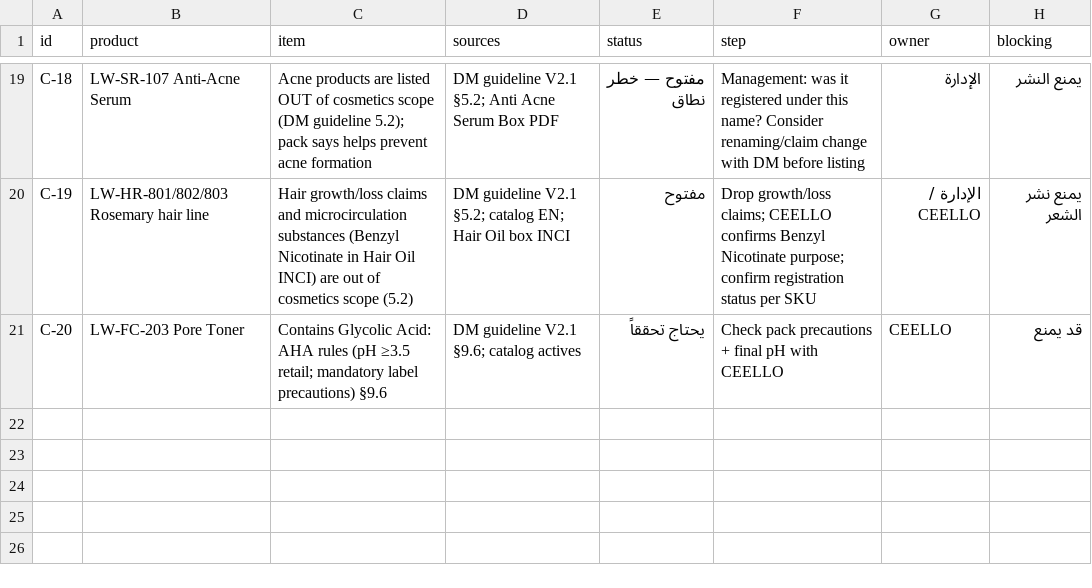
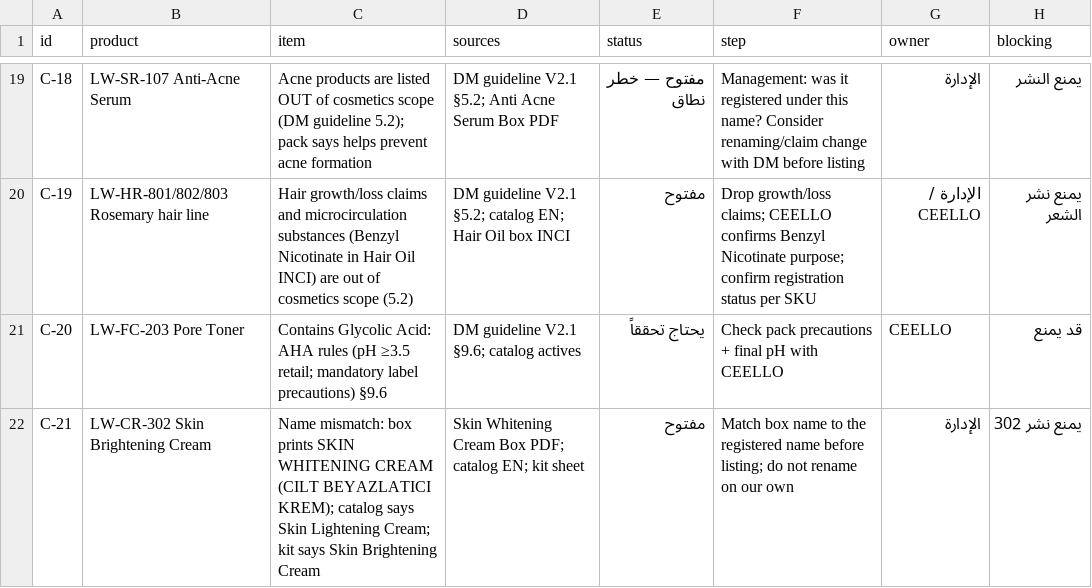
Before and after one commit to hosamayoub94-source/lowes-app-web, a CSV file: data/b2b/uae/commercial_kit_2026-10-09/conflicts/conflicts_and_gaps_register_2026-10-10.csv, drawn as a sheet; only a part is shown, gaps mark what is left out.

```diff
--- a/data/b2b/uae/commercial_kit_2026-10-09/conflicts/conflicts_and_gaps_register_2026-10-10.csv
+++ b/data/b2b/uae/commercial_kit_2026-10-09/conflicts/conflicts_and_gaps_register_2026-10-10.csv
@@ -21 +21,2 @@
 "C-20","LW-FC-203 Pore Toner","Contains Glycolic Acid: AHA rules (pH ≥3.5 retail; mandatory label precautions) §9.6","DM guideline V2.1 §9.6; catalog actives","يحتاج تحققاً","Check pack precautions + final pH with CEELLO","CEELLO","قد يمنع"
+"C-21","LW-CR-302 Skin Brightening Cream","Name mismatch: box prints SKIN WHITENING CREAM (CILT BEYAZLATICI KREM); catalog says Skin Lightening Cream; kit says Skin Brightening Cream","Skin Whitening Cream Box PDF; catalog EN; kit sheet","مفتوح","Match box name to the registered name before listing; do not rename on our own","الإدارة","يمنع نشر 302"
```
Also changed, not shown: 34 other files.
